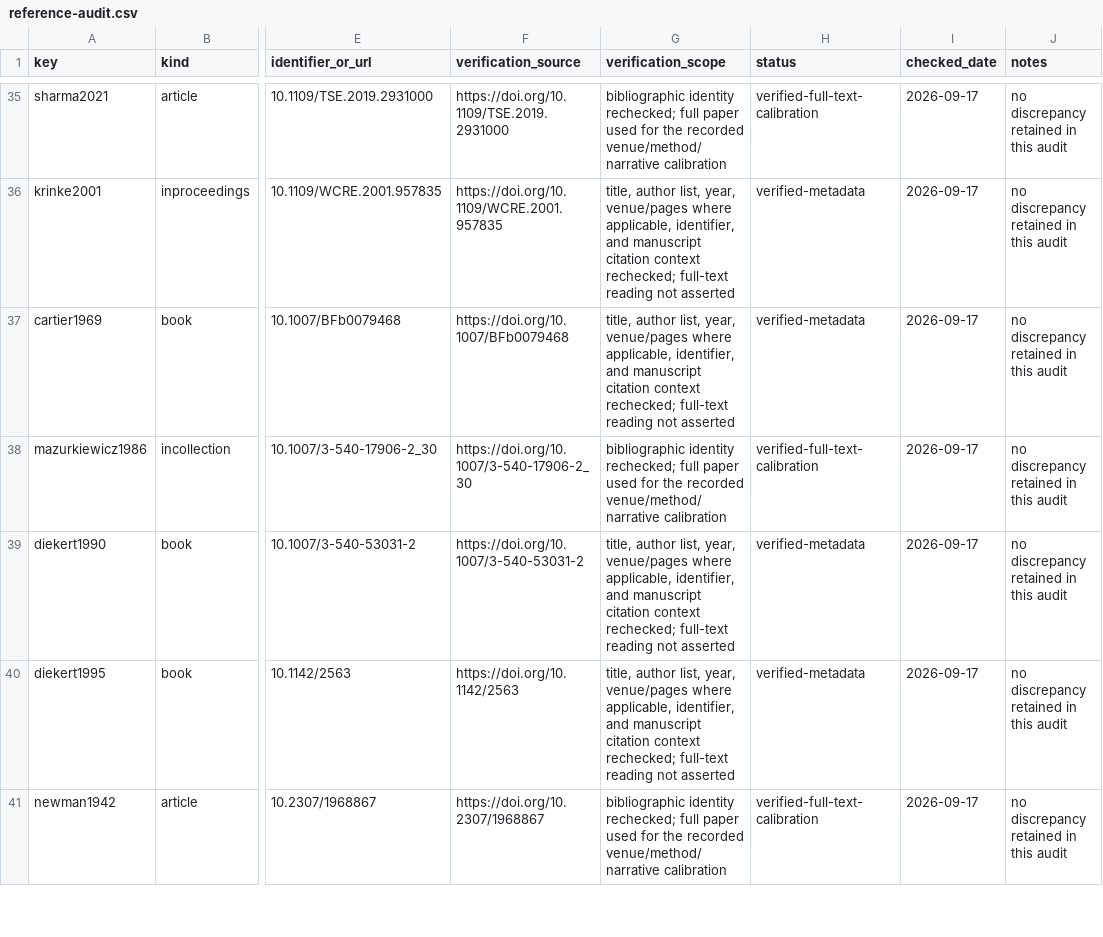
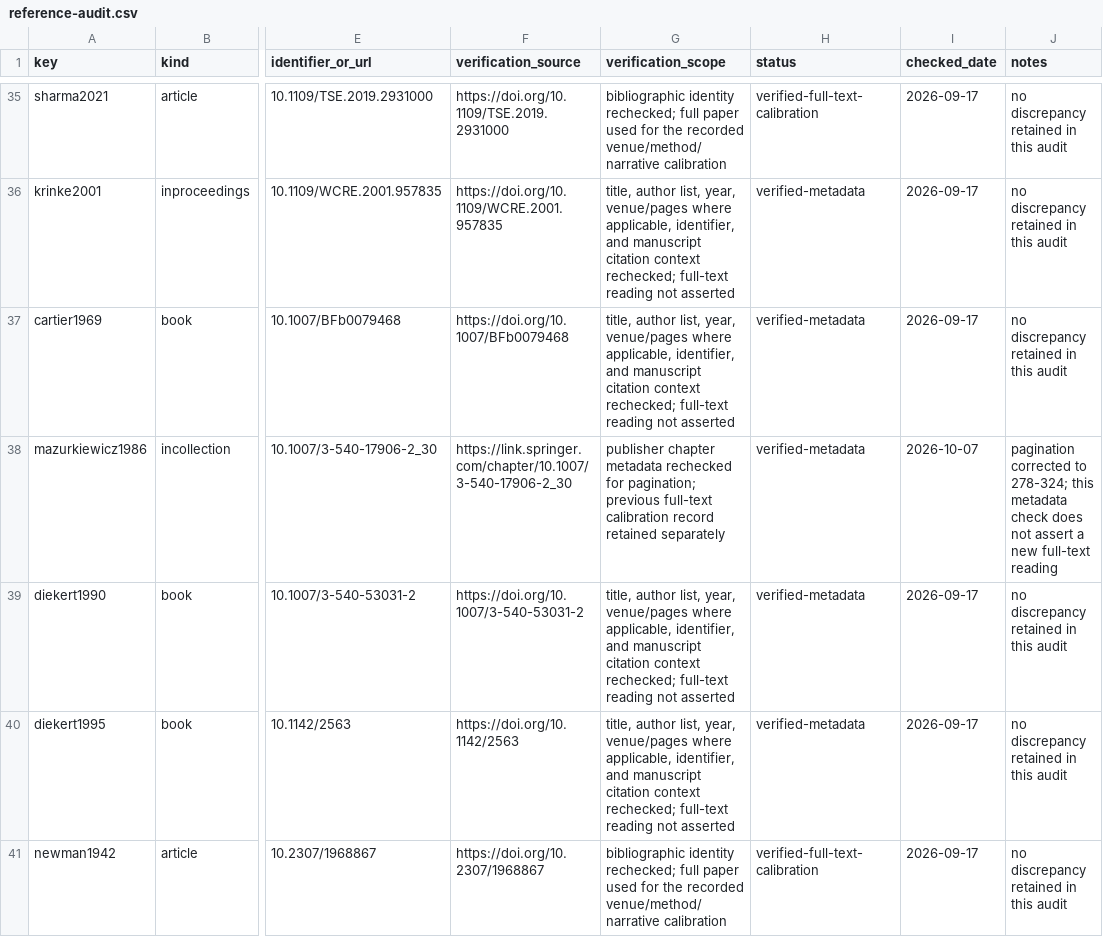
Before and after one commit to Haoyi-Zhang/BundleShape-code, a CSV file: literature/reference-audit.csv, drawn as a sheet; only a part is shown, gaps mark what is left out; the diff names each change by its address in the sheet, - before the commit and + after, or states it on an @@ line.

Commit message:
Align cited publication metadata with publisher records

```diff
--- a/literature/reference-audit.csv
+++ b/literature/reference-audit.csv
-F38 (verification_source): https://doi.org/10.1007/3-540-17906-2_30
+F38 (verification_source): https://link.springer.com/chapter/10.1007/3-540-17906-2_30
-G38 (verification_scope): bibliographic identity rechecked; full paper used for the recorded venue/method/narrative calibration
+G38 (verification_scope): publisher chapter metadata rechecked for pagination; previous full-text calibration record retained separately
-H38 (status): verified-full-text-calibration
+H38 (status): verified-metadata
-I38 (checked_date): 2026-09-17
+I38 (checked_date): 2026-10-07
-J38 (notes): no discrepancy retained in this audit
+J38 (notes): pagination corrected to 278-324; this metadata check does not assert a new full-text reading
```
